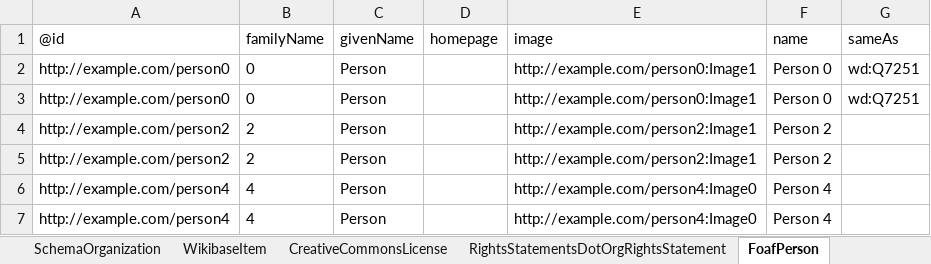
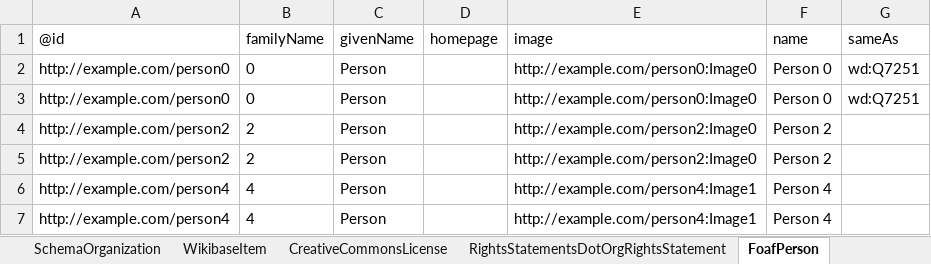
Before and after one commit to paradicms/paradicms, an Excel workbook: data/synthetic/synthetic_data.xlsx, sheet FoafPerson, drawn as a sheet; values as stored, in another font and other column widths than the file's, no borders; the diff names each change by its address in the sheet, - before the commit and + after, or states it on an @@ line.

Commit message:
assert image has a rights statement

```diff
--- a/data/synthetic/synthetic_data.xlsx (sheet FoafPerson)
+++ b/data/synthetic/synthetic_data.xlsx (sheet FoafPerson)
-E2:E3 (image): http://example.com/person0:Image1
+E2:E3 (image): http://example.com/person0:Image0
-E4:E5 (image): http://example.com/person2:Image1
+E4:E5 (image): http://example.com/person2:Image0
-E6:E7 (image): http://example.com/person4:Image0
+E6:E7 (image): http://example.com/person4:Image1
```
Also changed, not shown: sheet SkosConcept, sheet SchemaDefinedTerm, sheet RdfProperty, sheet CreativeCommonsLicense, sheet FoafOrganization, sheet SchemaOrganization, 4 more sheets, 2 other files.
